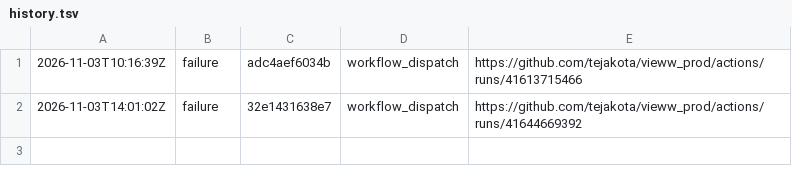
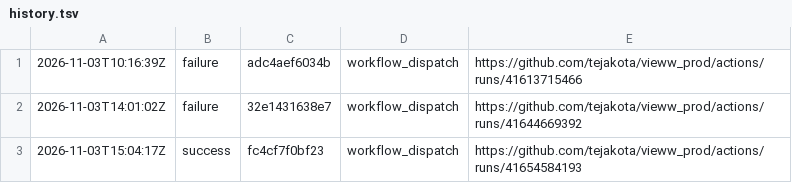
Before and after one commit to tejakota/vieww_prod, a TSV file: framework-checks/close-open-gaps/history.tsv, drawn as a sheet.

Commit message:
Framework checks (close-open-gaps @ fc4cf7f0bf23): success

```diff
--- a/framework-checks/close-open-gaps/history.tsv
+++ b/framework-checks/close-open-gaps/history.tsv
@@ -2 +2,2 @@
 2026-11-03T14:01:02Z	failure	32e1431638e7	workflow_dispatch	https://github.com/tejakota/vieww_prod/actions/runs/41644669392
+2026-11-03T15:04:17Z	success	fc4cf7f0bf23	workflow_dispatch	https://github.com/tejakota/vieww_prod/actions/runs/41654584193
```
Also changed, not shown: 20 other files.
